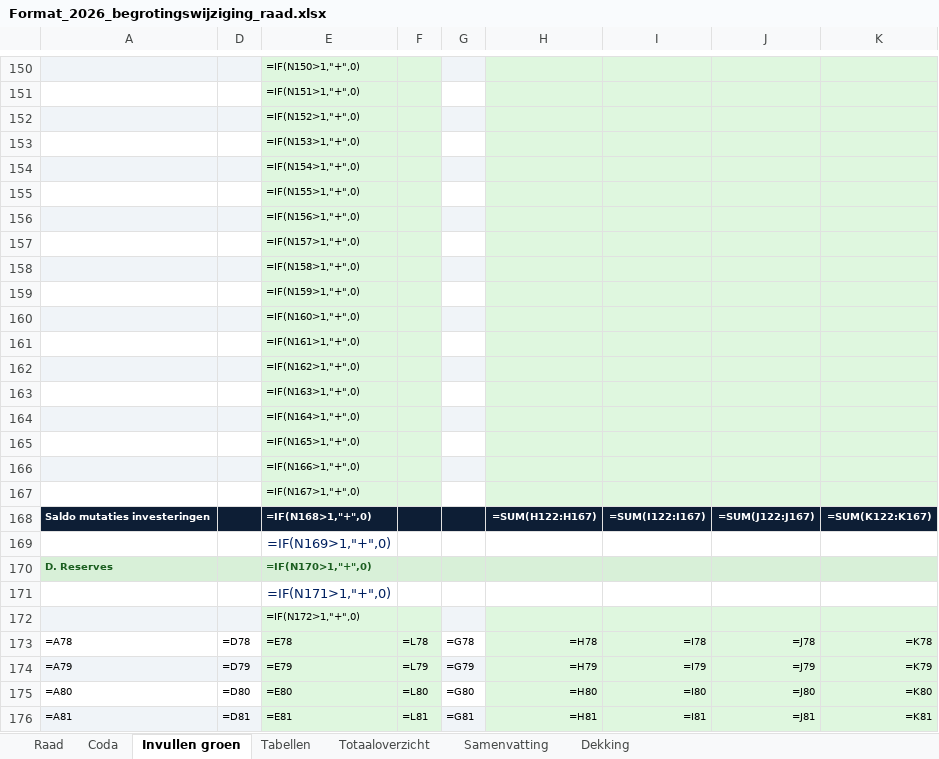
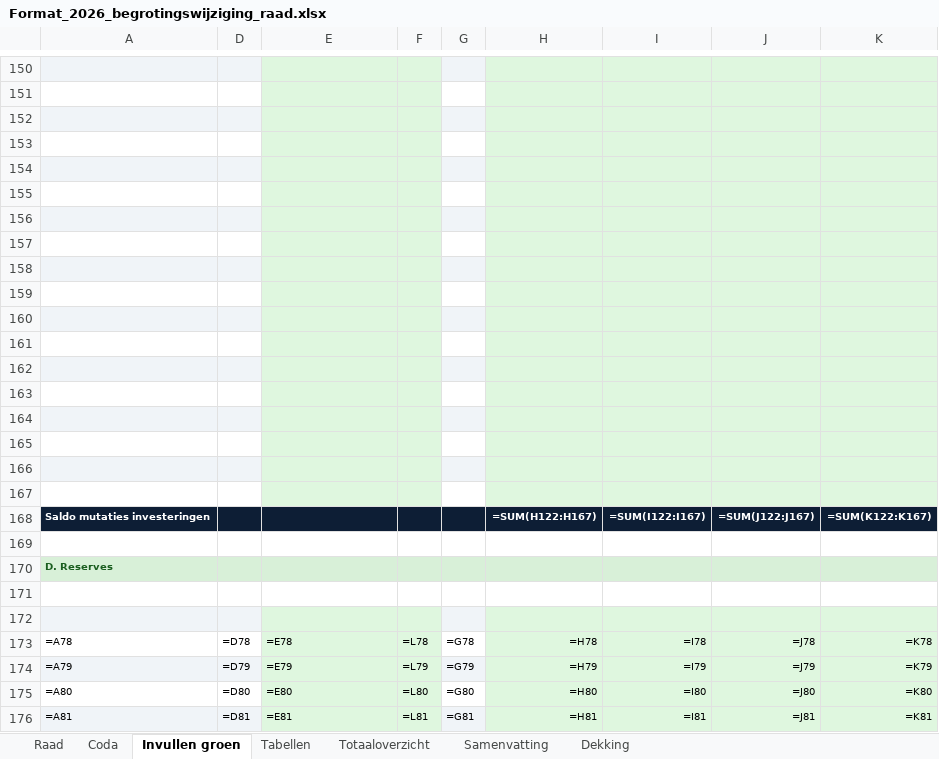
Before and after one commit to MoniqueStrik/Nieuw, an Excel workbook: Format_2026_begrotingswijziging_raad.xlsx, sheet Invullen groen, drawn as a sheet; only a part is shown, gaps mark what is left out; values as stored, in another font and other column widths than the file's, no borders; formulas without a stored value are shown as written; the diff covers the shown part only; the diff names each change by its address in the sheet, - before the commit and + after, or states it on an @@ line.

```diff
--- a/Format_2026_begrotingswijziging_raad.xlsx (sheet Invullen groen)
+++ b/Format_2026_begrotingswijziging_raad.xlsx (sheet Invullen groen)
-E150: =IF(N150>1,"+",0)
+E150: (empty)
-E151: =IF(N151>1,"+",0)
+E151: (empty)
-E152: =IF(N152>1,"+",0)
+E152: (empty)
-E153: =IF(N153>1,"+",0)
+E153: (empty)
-E154: =IF(N154>1,"+",0)
+E154: (empty)
-E155: =IF(N155>1,"+",0)
+E155: (empty)
-E156: =IF(N156>1,"+",0)
+E156: (empty)
-E157: =IF(N157>1,"+",0)
+E157: (empty)
-E158: =IF(N158>1,"+",0)
+E158: (empty)
-E159: =IF(N159>1,"+",0)
+E159: (empty)
-E160: =IF(N160>1,"+",0)
+E160: (empty)
-E161: =IF(N161>1,"+",0)
+E161: (empty)
-E162: =IF(N162>1,"+",0)
+E162: (empty)
-E163: =IF(N163>1,"+",0)
+E163: (empty)
-E164: =IF(N164>1,"+",0)
+E164: (empty)
-E165: =IF(N165>1,"+",0)
+E165: (empty)
-E166: =IF(N166>1,"+",0)
+E166: (empty)
-E167: =IF(N167>1,"+",0)
+E167: (empty)
-E168: =IF(N168>1,"+",0)
+E168: (empty)
-E169: =IF(N169>1,"+",0)
+E169: (empty)
-E170: =IF(N170>1,"+",0)
+E170: (empty)
-E171: =IF(N171>1,"+",0)
+E171: (empty)
-E172: =IF(N172>1,"+",0)
+E172: (empty)
```
Also changed, not shown: 47 edited cells elsewhere in this sheet, sheet Raad, sheet Samenvatting.
